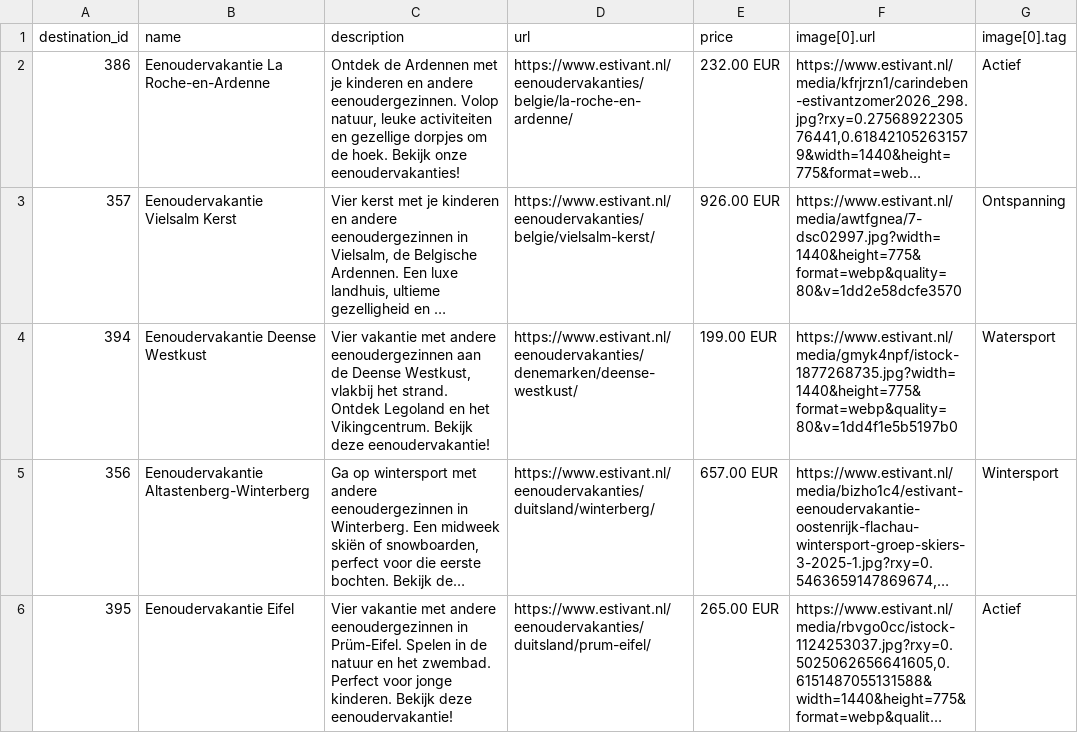
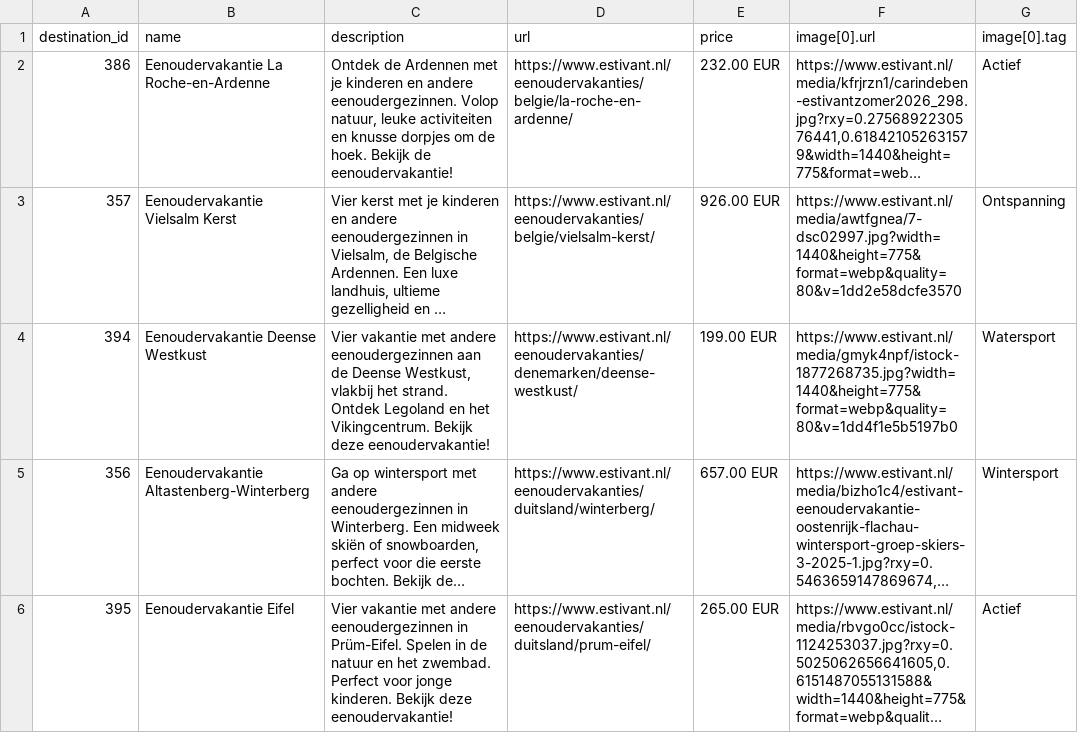
Before and after one commit to whaleads/estivant-dpa-feed, a CSV file: output/feed_eog.csv, drawn as a sheet; only a part is shown; long unchanged cells end in …; the diff names each change by its address in the sheet, - before the commit and + after, or states it on an @@ line.

```diff
--- a/output/feed_eog.csv
+++ b/output/feed_eog.csv
-C2 (description): …activiteiten en gezellige dorpjes om de hoek. Bekijk onze eenoudervakanties!
+C2 (description): …activiteiten en knusse dorpjes om de hoek. Bekijk de eenoudervakantie!
```
Also changed, not shown: output/feed_eog_products.csv, output/feed_sng.csv, 6 other files.
